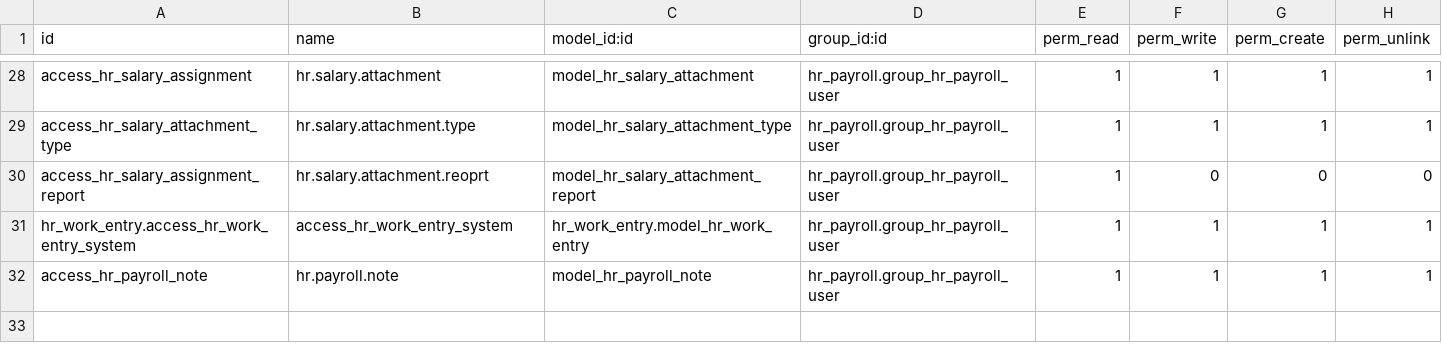
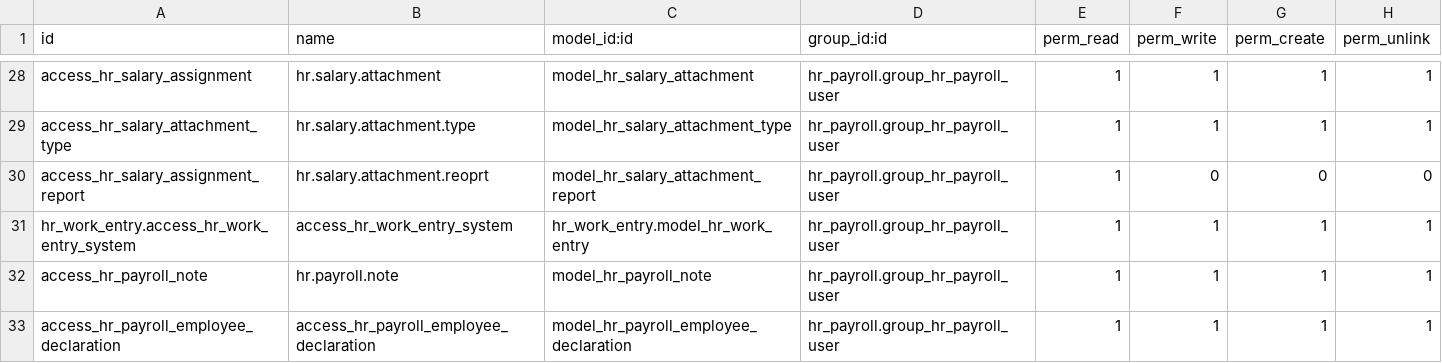
Before and after one commit to Raniani-lab/enterpriise, a CSV file: hr_payroll/security/ir.model.access.csv, drawn as a sheet; only a part is shown, gaps mark what is left out.

Commit message:
[IMP] hr_payroll: Factorise employee declarations into a mixin
Purpose
=======

Introduce a mixin to generate the employee declarations and post them
into their employee portal using a cron job to avoid memory/timeout
issues.

3 declarations are already using this new mechanism in the Belgian Localisation
and the Swiss localisation will use it too.

Part-of: odoo/enterprise#46097

```diff
--- a/hr_payroll/security/ir.model.access.csv
+++ b/hr_payroll/security/ir.model.access.csv
@@ -32 +32,2 @@ hr_work_entry.access_hr_work_entry_system,access_hr_work_entry_system,hr_work_en
 access_hr_payroll_note,hr.payroll.note,model_hr_payroll_note,hr_payroll.group_hr_payroll_user,1,1,1,1
+access_hr_payroll_employee_declaration,access_hr_payroll_employee_declaration,model_hr_payroll_employee_declaration,hr_payroll.group_hr_payroll_user,1,1,1,1
```
Also changed, not shown: 36 other files.
